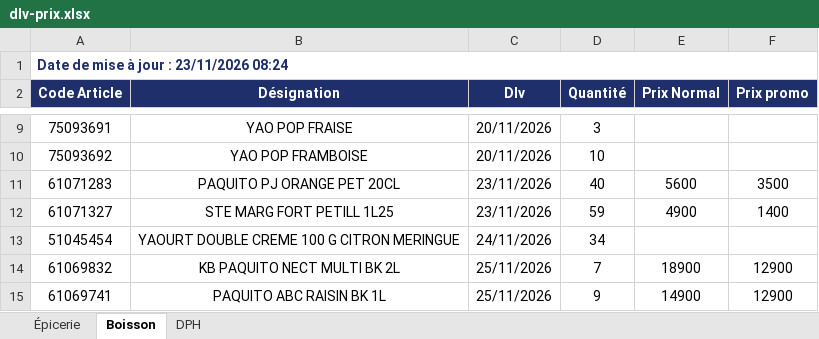
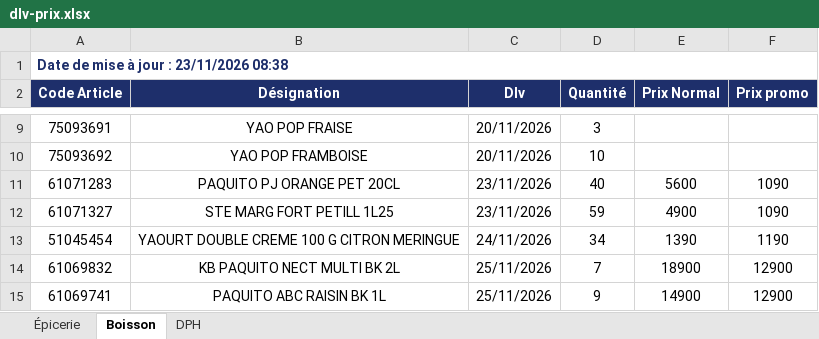
Before and after one commit to Tolotra4023/CR4, an Excel workbook: KIBO4/dlv-prix.xlsx, sheet Boisson, drawn as a sheet; only a part is shown, gaps mark what is left out; values as stored, in another font and other column widths than the file's, no borders; the diff names each change by its address in the sheet, - before the commit and + after, or states it on an @@ line.

Commit message:
Mise à jour DLV/Prix KIBO4

```diff
--- a/KIBO4/dlv-prix.xlsx (sheet Boisson)
+++ b/KIBO4/dlv-prix.xlsx (sheet Boisson)
-A1 (Code Article): Date de mise à jour : 23/11/2026 08:24
+A1 (Code Article): Date de mise à jour : 23/11/2026 08:38
-F11 (Prix promo): 3500
+F11 (Prix promo): 1090
-F12 (Prix promo): 1400
+F12 (Prix promo): 1090
-E13 (Prix Normal): (empty)
+E13 (Prix Normal): 1390
-F13 (Prix promo): (empty)
+F13 (Prix promo): 1190
```
Also changed, not shown: sheet DPH, sheet Épicerie.
